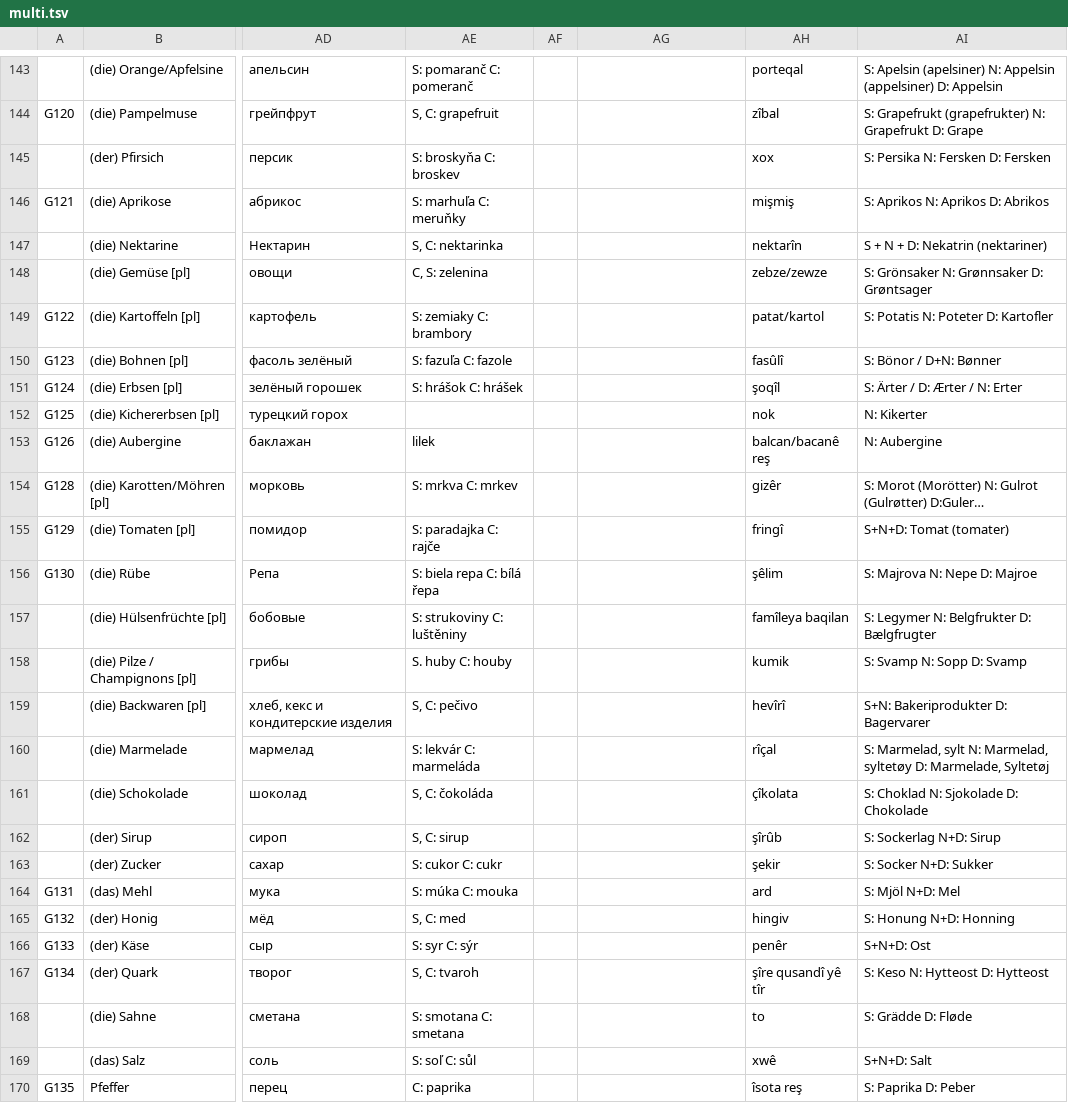
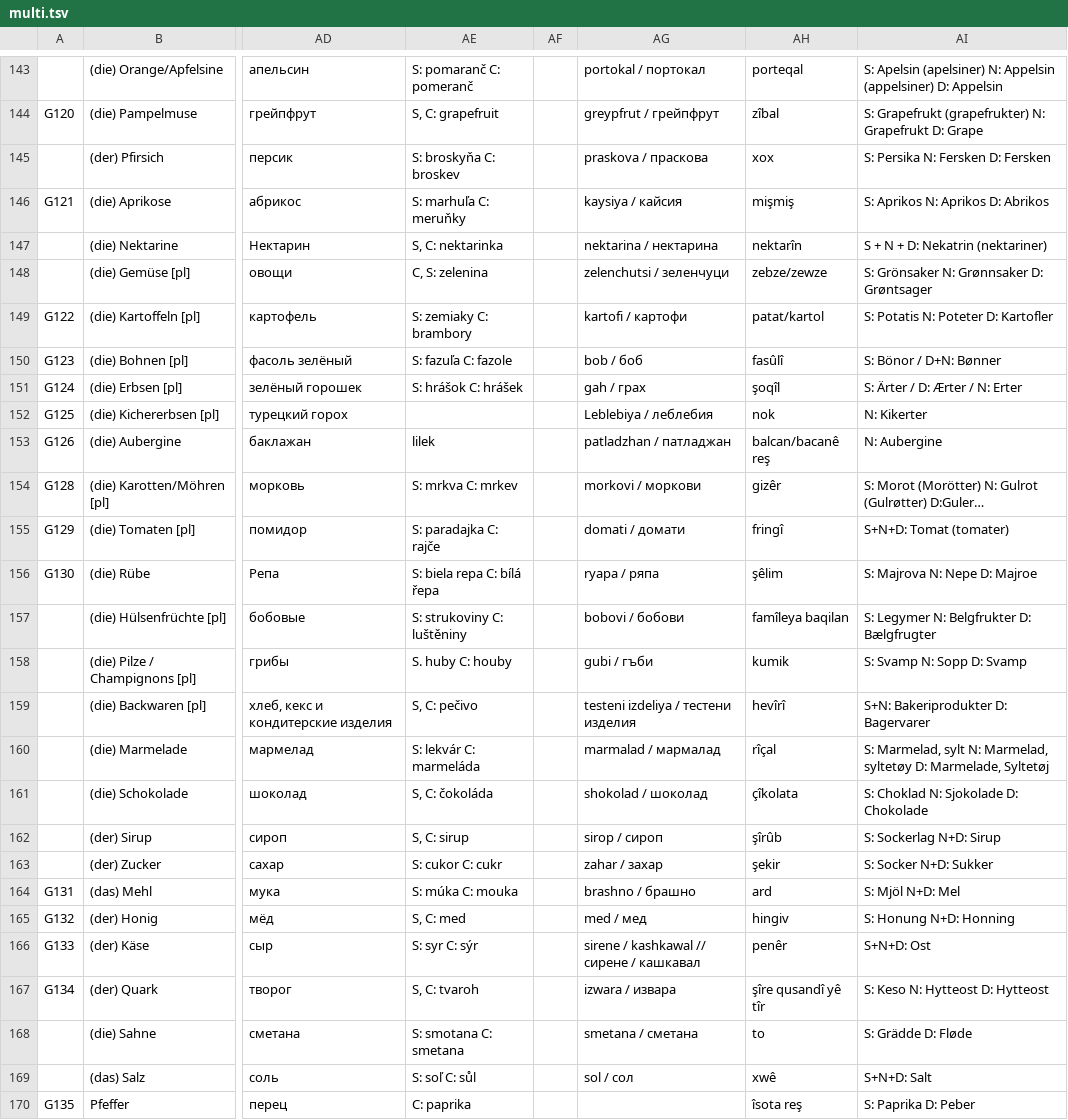
Before and after one commit to refugee-phrasebook/backendscripts, a TSV file: bash-scripts-for-pdf-generation/download/tsv/multi.tsv, drawn as a sheet; only a part is shown, gaps mark what is left out; long unchanged cells end in …; the diff covers the shown part only; the diff names each change by its address in the sheet, - before the commit and + after, or states it on an @@ line.

```diff
--- a/bash-scripts-for-pdf-generation/download/tsv/multi.tsv
+++ b/bash-scripts-for-pdf-generation/download/tsv/multi.tsv
-AG143: (empty)
+AG143: portokal / портокал
-AG144: (empty)
+AG144: greypfrut / грейпфрут
-AG145: (empty)
+AG145: praskova / праскова
-AG146: (empty)
+AG146: kaysiya / кайсия
-AG147: (empty)
+AG147: nektarina / нектарина
-AG148: (empty)
+AG148: zelenchutsi / зеленчуци
-AG149: (empty)
+AG149: kartofi / картофи
-AG150: (empty)
+AG150: bob / боб
-AG151: (empty)
+AG151: gah / грах
-AG152: (empty)
+AG152: Leblebiya / леблебия
-AG153: (empty)
+AG153: patladzhan / патладжан
-AG154: (empty)
+AG154: morkovi / моркови
-AG155: (empty)
+AG155: domati / домати
-AG156: (empty)
+AG156: ryapa / ряпа
-AG157: (empty)
+AG157: bobovi / бобови
-AG158: (empty)
+AG158: gubi / гъби
-AG159: (empty)
+AG159: testeni izdeliya / тестени изделия
-AG160: (empty)
+AG160: marmalad / мармалад
-AG161: (empty)
+AG161: shokolad / шоколад
-AG162: (empty)
+AG162: sirop / сироп
-AG163: (empty)
+AG163: zahar / захар
-AG164: (empty)
+AG164: brashno / брашно
-AG165: (empty)
+AG165: med / мед
-AG166: (empty)
+AG166: sirene / kashkawal // сирене / кашкавал
-AG167: (empty)
+AG167: izwara / извара
-AG168: (empty)
+AG168: smetana / сметана
-AG169: (empty)
+AG169: sol / сол
```
Also changed, not shown: 7 added rows, 7 removed rows and 109 edited cells elsewhere in this file, bash-scripts-for-pdf-generation/download/tsv/jur.tsv, 5 other files.
